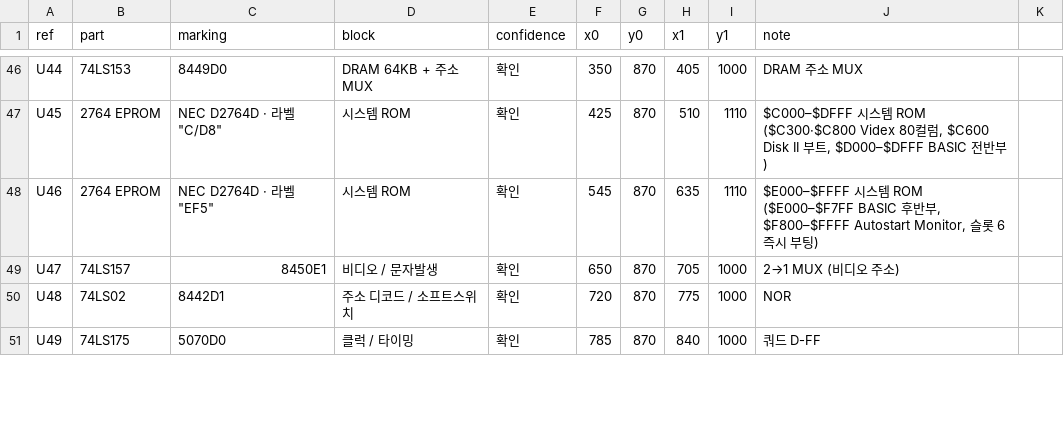
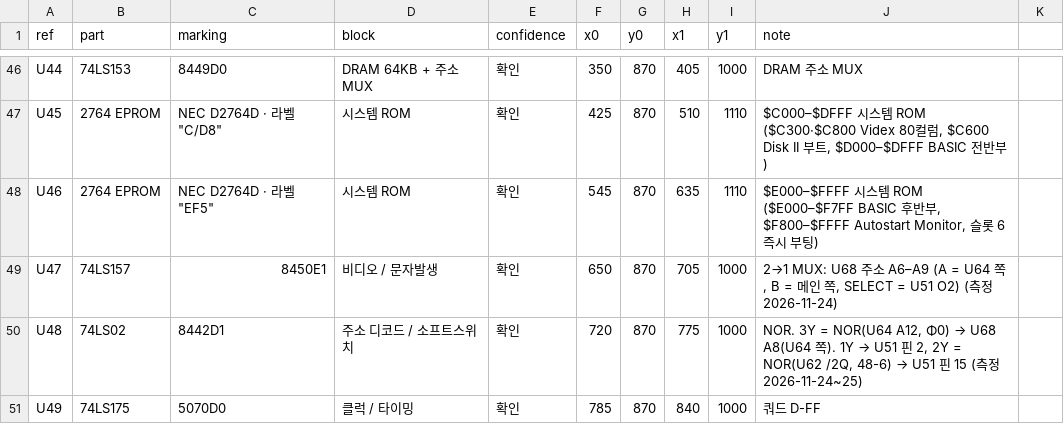
Before and after one commit to mildstorm/HART, a CSV file: data/bom.csv, drawn as a sheet; only a part is shown, gaps mark what is left out; the diff covers the shown part only.

Commit message:
docs, bom: reflect 2026-11-24/25 measurements (U68 shared, MUX/SELECT/U62 roles, link docs/14)

```diff
--- a/data/bom.csv
+++ b/data/bom.csv
@@ -48,4 +48,4 @@ U45,2764 EPROM,"NEC D2764D · 라벨 ""C/D8""",시스템 ROM,확인,425,870,510,
 U46,2764 EPROM,"NEC D2764D · 라벨 ""EF5""",시스템 ROM,확인,545,870,635,1110,"$E000–$FFFF 시스템 ROM ($E000–$F7FF BASIC 후반부, $F800–$FFFF Autostart Monitor, 슬롯 6 즉시 부팅)"
-U47,74LS157,8450E1,비디오 / 문자발생,확인,650,870,705,1000,2→1 MUX (비디오 주소)
-U48,74LS02,8442D1,주소 디코드 / 소프트스위치,확인,720,870,775,1000,NOR
+U47,74LS157,8450E1,비디오 / 문자발생,확인,650,870,705,1000,"2→1 MUX: U68 주소 A6–A9 (A = U64 쪽, B = 메인 쪽, SELECT = U51 O2) (측정 2026-11-24)"
+U48,74LS02,8442D1,주소 디코드 / 소프트스위치,확인,720,870,775,1000,"NOR. 3Y = NOR(U64 A12, Φ0) → U68 A8(U64 쪽). 1Y → U51 핀 2, 2Y = NOR(U62 /2Q, 48-6) → U51 핀 15 (측정 2026-11-24~25)"
 U49,74LS175,5070D0,클럭 / 타이밍,확인,785,870,840,1000,쿼드 D-FF
```
Also changed, not shown: 13 edited cells elsewhere in this file, 7 other files.
